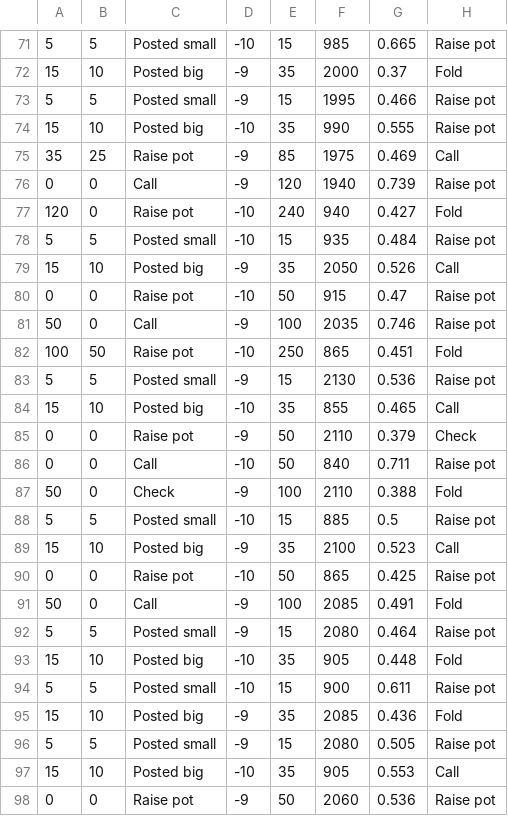
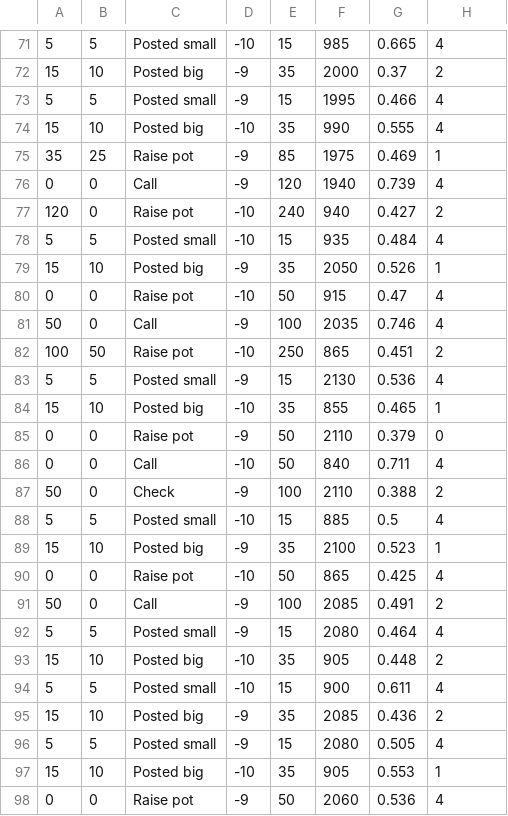
Before and after one commit to d-zg/Poker-Action-Classifier, a CSV file: danielActions.csv, drawn as a sheet; only a part is shown, gaps mark what is left out; the diff covers the shown part only.

```diff
--- a/danielActions.csv
+++ b/danielActions.csv
@@ -71,28 +71,28 @@
-5,5,Posted small,-10,15,985,0.665,Raise pot
-15,10,Posted big,-9,35,2000,0.37,Fold
-5,5,Posted small,-9,15,1995,0.466,Raise pot
-15,10,Posted big,-10,35,990,0.555,Raise pot
-35,25,Raise pot,-9,85,1975,0.469,Call
-0,0,Call,-9,120,1940,0.739,Raise pot
-120,0,Raise pot,-10,240,940,0.427,Fold
-5,5,Posted small,-10,15,935,0.484,Raise pot
-15,10,Posted big,-9,35,2050,0.526,Call
-0,0,Raise pot,-10,50,915,0.47,Raise pot
-50,0,Call,-9,100,2035,0.746,Raise pot
-100,50,Raise pot,-10,250,865,0.451,Fold
-5,5,Posted small,-9,15,2130,0.536,Raise pot
-15,10,Posted big,-10,35,855,0.465,Call
-0,0,Raise pot,-9,50,2110,0.379,Check
-0,0,Call,-10,50,840,0.711,Raise pot
-50,0,Check,-9,100,2110,0.388,Fold
-5,5,Posted small,-10,15,885,0.5,Raise pot
-15,10,Posted big,-9,35,2100,0.523,Call
-0,0,Raise pot,-10,50,865,0.425,Raise pot
-50,0,Call,-9,100,2085,0.491,Fold
-5,5,Posted small,-9,15,2080,0.464,Raise pot
-15,10,Posted big,-10,35,905,0.448,Fold
-5,5,Posted small,-10,15,900,0.611,Raise pot
-15,10,Posted big,-9,35,2085,0.436,Fold
-5,5,Posted small,-9,15,2080,0.505,Raise pot
-15,10,Posted big,-10,35,905,0.553,Call
-0,0,Raise pot,-9,50,2060,0.536,Raise pot
+5,5,Posted small,-10,15,985,0.665,4
+15,10,Posted big,-9,35,2000,0.37,2
+5,5,Posted small,-9,15,1995,0.466,4
+15,10,Posted big,-10,35,990,0.555,4
+35,25,Raise pot,-9,85,1975,0.469,1
+0,0,Call,-9,120,1940,0.739,4
+120,0,Raise pot,-10,240,940,0.427,2
+5,5,Posted small,-10,15,935,0.484,4
+15,10,Posted big,-9,35,2050,0.526,1
+0,0,Raise pot,-10,50,915,0.47,4
+50,0,Call,-9,100,2035,0.746,4
+100,50,Raise pot,-10,250,865,0.451,2
+5,5,Posted small,-9,15,2130,0.536,4
+15,10,Posted big,-10,35,855,0.465,1
+0,0,Raise pot,-9,50,2110,0.379,0
+0,0,Call,-10,50,840,0.711,4
+50,0,Check,-9,100,2110,0.388,2
+5,5,Posted small,-10,15,885,0.5,4
+15,10,Posted big,-9,35,2100,0.523,1
+0,0,Raise pot,-10,50,865,0.425,4
+50,0,Call,-9,100,2085,0.491,2
+5,5,Posted small,-9,15,2080,0.464,4
+15,10,Posted big,-10,35,905,0.448,2
+5,5,Posted small,-10,15,900,0.611,4
+15,10,Posted big,-9,35,2085,0.436,2
+5,5,Posted small,-9,15,2080,0.505,4
+15,10,Posted big,-10,35,905,0.553,1
+0,0,Raise pot,-9,50,2060,0.536,4
```
Also changed, not shown: 117 edited cells elsewhere in this file, 2 other files.
